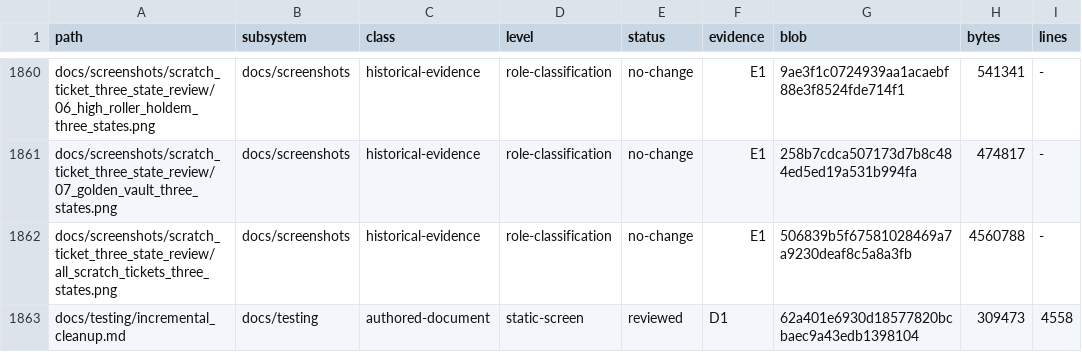
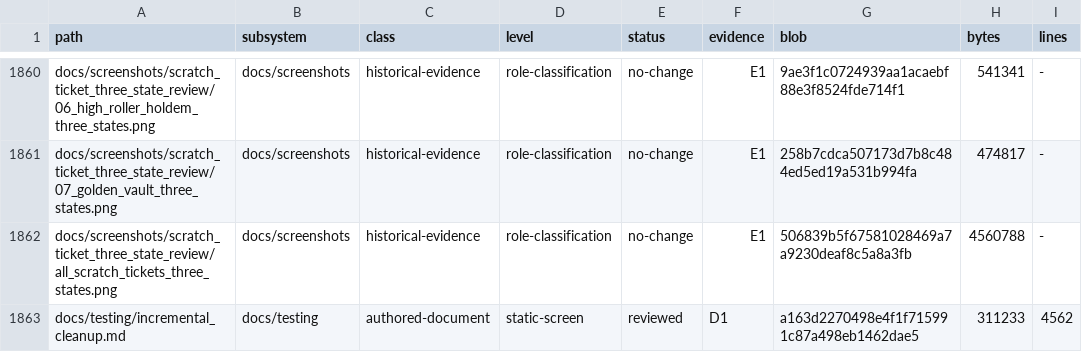
Before and after one commit to erikjpet/BeatTheHouse, a TSV file: docs/testing/incremental_cleanup_inventory.tsv, drawn as a sheet; only a part is shown, gaps mark what is left out; the diff covers the shown part only.

```diff
--- a/docs/testing/incremental_cleanup_inventory.tsv
+++ b/docs/testing/incremental_cleanup_inventory.tsv
@@ -1862,2 +1862,2 @@ docs/screenshots/scratch_ticket_three_state_review/07_golden_vault_three_states.
 docs/screenshots/scratch_ticket_three_state_review/all_scratch_tickets_three_states.png	docs/screenshots	historical-evidence	role-classification	no-change	E1	506839b5f67581028469a7a9230deaf8c5a8a3fb	4560788	-
-docs/testing/incremental_cleanup.md	docs/testing	authored-document	static-screen	reviewed	D1	62a401e6930d18577820bcbaec9a43edb1398104	309473	4558
+docs/testing/incremental_cleanup.md	docs/testing	authored-document	static-screen	reviewed	D1	a163d2270498e4f1f715991c87a498eb1462dae5	311233	4562
```
Also changed, not shown: 17 edited cells elsewhere in this file, 1 other file.
